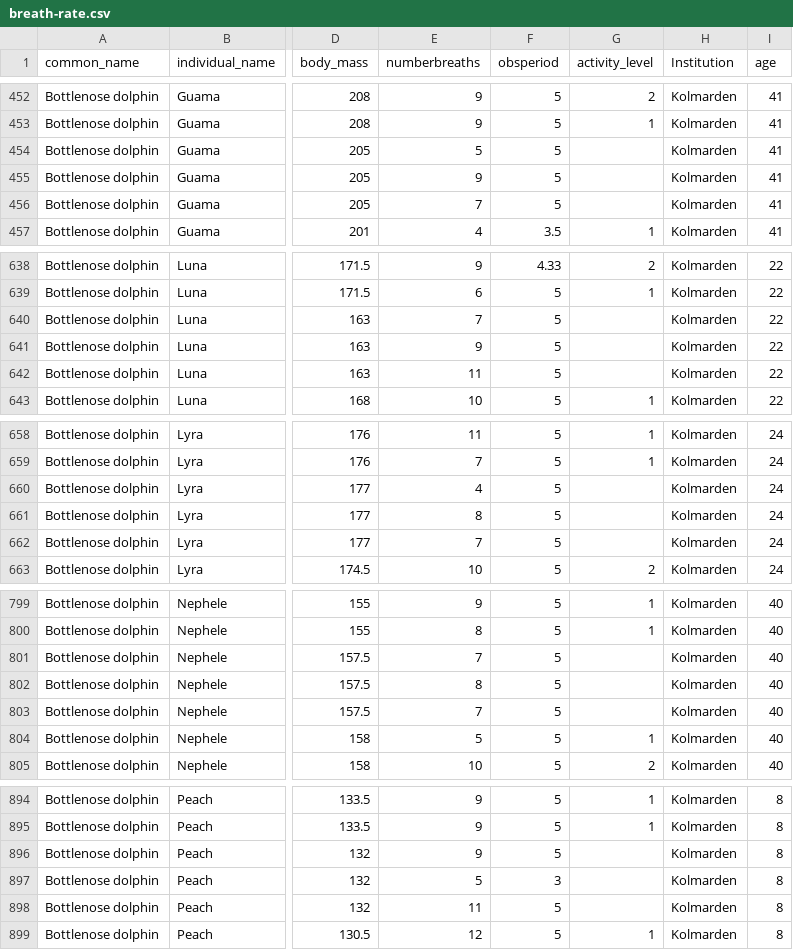
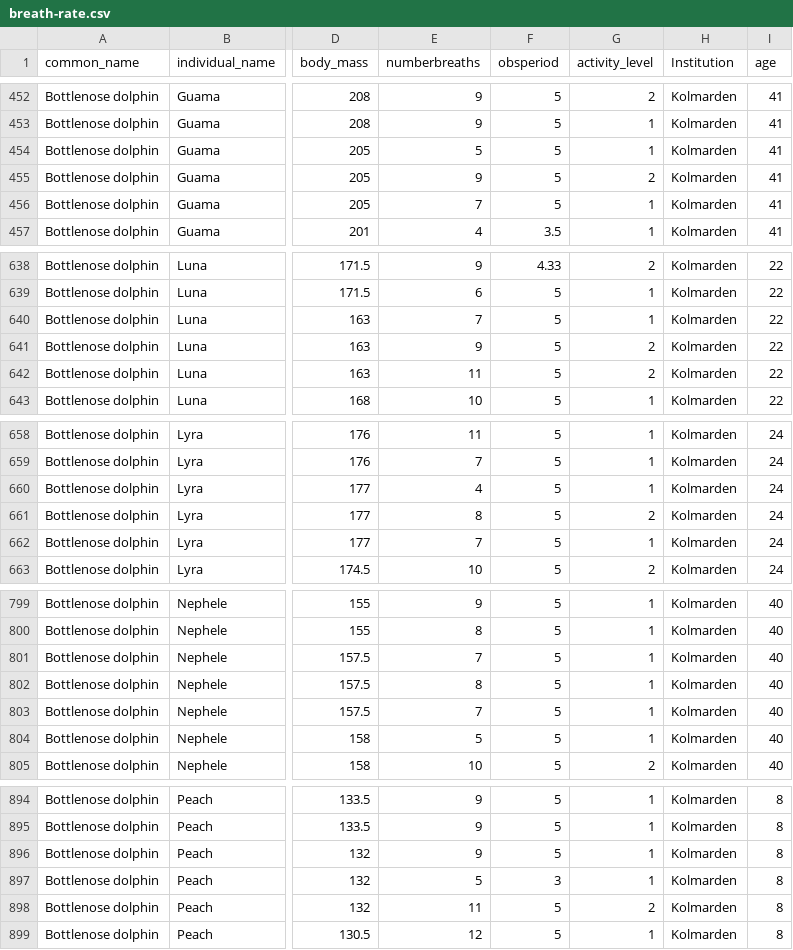
Before and after one commit to stacyderuiter/mammal-breath-rate, a CSV file: data/breath-rate.csv, drawn as a sheet; only a part is shown, gaps mark what is left out; the diff covers the shown part only; the diff names each change by its address in the sheet, - before the commit and + after, or states it on an @@ line.

```diff
--- a/data/breath-rate.csv
+++ b/data/breath-rate.csv
-G454 (activity_level): (empty)
+G454 (activity_level): 1
-G455 (activity_level): (empty)
+G455 (activity_level): 2
-G456 (activity_level): (empty)
+G456 (activity_level): 1
-G640 (activity_level): (empty)
+G640 (activity_level): 1
-G641:G642 (activity_level): (empty)
+G641:G642 (activity_level): 2
-G660 (activity_level): (empty)
+G660 (activity_level): 1
-G661 (activity_level): (empty)
+G661 (activity_level): 2
-G662 (activity_level): (empty)
+G662 (activity_level): 1
-G801:G803 (activity_level): (empty)
+G801:G803 (activity_level): 1
-G896:G897 (activity_level): (empty)
+G896:G897 (activity_level): 1
-G898 (activity_level): (empty)
+G898 (activity_level): 2
```
Also changed, not shown: 30 edited cells elsewhere in this file, 19 other files.
